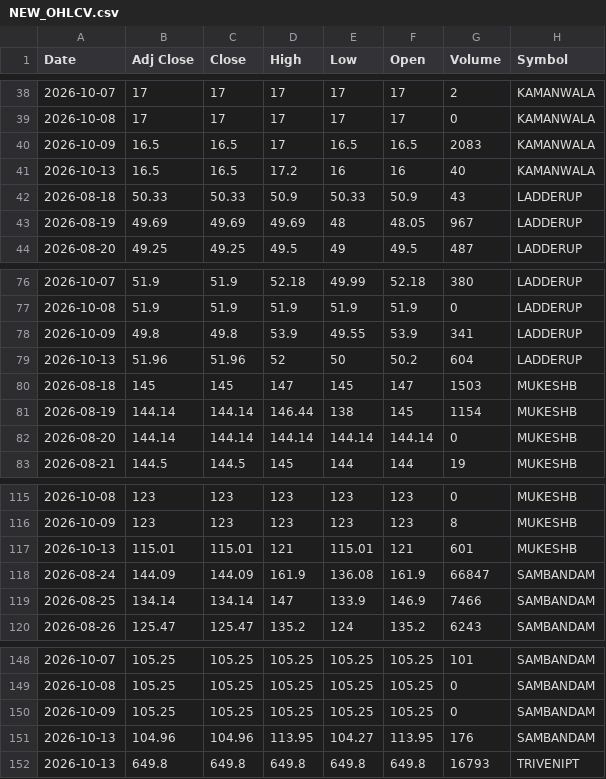
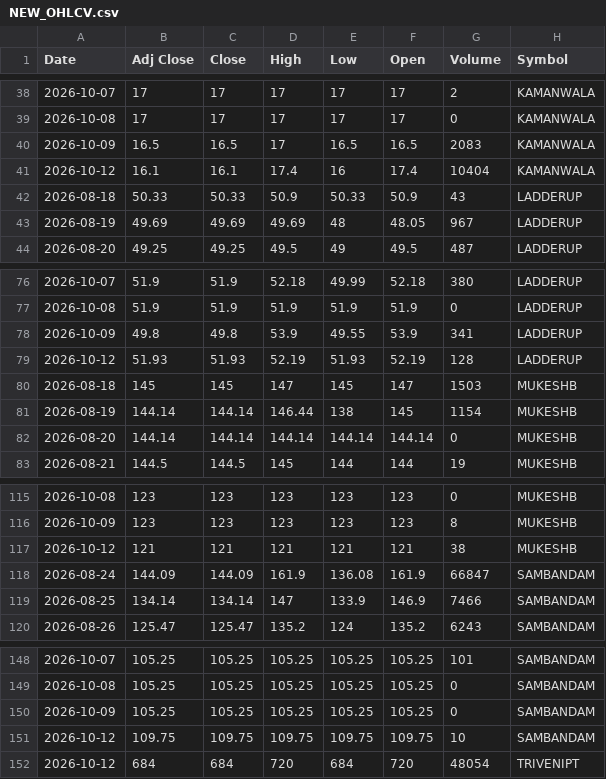
Before and after one commit to VarunNeel/alphatrace, a CSV file: ohlcv/new/NEW_OHLCV.csv, drawn as a sheet; only a part is shown, gaps mark what is left out.

Commit message:
New listings 2026-10-13

```diff
--- a/ohlcv/new/NEW_OHLCV.csv
+++ b/ohlcv/new/NEW_OHLCV.csv
@@ -40,3 +40,3 @@ Date,Adj Close,Close,High,Low,Open,Volume,Symbol
 2026-10-09,16.5,16.5,17,16.5,16.5,2083,KAMANWALA
-2026-10-13,16.5,16.5,17.2,16,16,40,KAMANWALA
+2026-10-12,16.1,16.1,17.4,16,17.4,10404,KAMANWALA
 2026-08-18,50.33,50.33,50.9,50.33,50.9,43,LADDERUP
@@ -78,3 +78,3 @@ Date,Adj Close,Close,High,Low,Open,Volume,Symbol
 2026-10-09,49.8,49.8,53.9,49.55,53.9,341,LADDERUP
-2026-10-13,51.96,51.96,52,50,50.2,604,LADDERUP
+2026-10-12,51.93,51.93,52.19,51.93,52.19,128,LADDERUP
 2026-08-18,145,145,147,145,147,1503,MUKESHB
@@ -116,3 +116,3 @@ Date,Adj Close,Close,High,Low,Open,Volume,Symbol
 2026-10-09,123,123,123,123,123,8,MUKESHB
-2026-10-13,115.01,115.01,121,115.01,121,601,MUKESHB
+2026-10-12,121,121,121,121,121,38,MUKESHB
 2026-08-24,144.09,144.09,161.9,136.08,161.9,66847,SAMBANDAM
@@ -150,3 +150,3 @@ Date,Adj Close,Close,High,Low,Open,Volume,Symbol
 2026-10-09,105.25,105.25,105.25,105.25,105.25,0,SAMBANDAM
-2026-10-13,104.96,104.96,113.95,104.27,113.95,176,SAMBANDAM
-2026-10-13,649.8,649.8,649.8,649.8,649.8,16793,TRIVENIPT
+2026-10-12,109.75,109.75,109.75,109.75,109.75,10,SAMBANDAM
+2026-10-12,684,684,720,684,720,48054,TRIVENIPT
```
